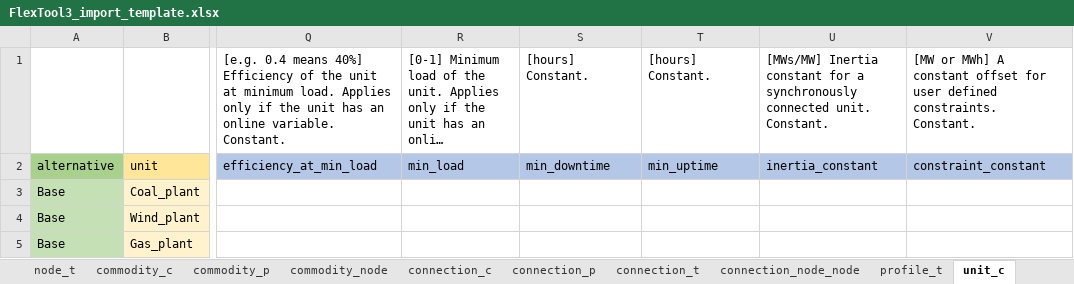
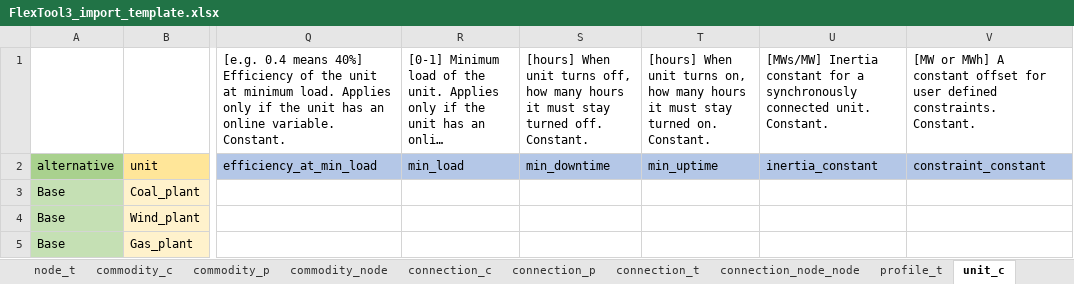
Before and after one commit to irena-flextool/flextool, an Excel workbook: FlexTool3_import_template.xlsx, sheet unit_c, drawn as a sheet; only a part is shown, gaps mark what is left out; long unchanged cells end in …; values as stored, in another font and other column widths than the file's, no borders; the diff names each change by its address in the sheet, - before the commit and + after, or states it on an @@ line.

Commit message:
Start of unit testing

```diff
--- a/FlexTool3_import_template.xlsx (sheet unit_c)
+++ b/FlexTool3_import_template.xlsx (sheet unit_c)
-S1: [hours] Constant.
+S1: [hours] When unit turns off, how many hours it must stay turned off. Constant.
-T1: [hours] Constant.
+T1: [hours] When unit turns on, how many hours it must stay turned on. Constant.
```
Also changed, not shown: sheet timeline_t, other sheet tabs, 10 other files.
